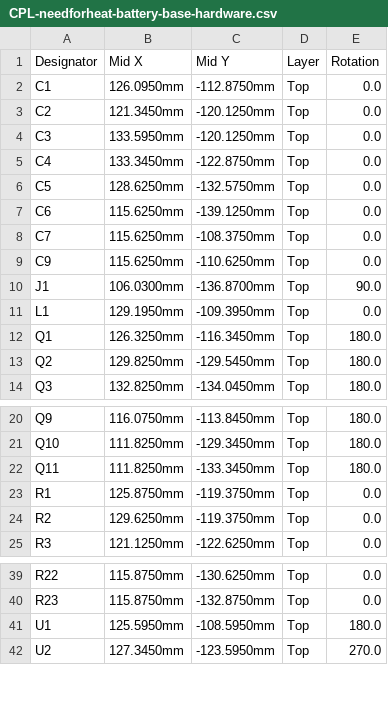
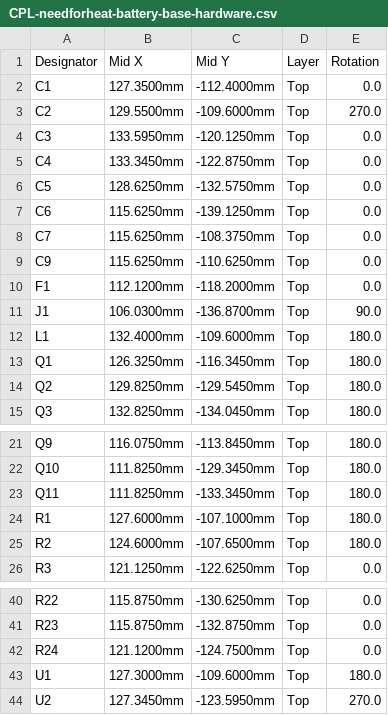
Before and after one commit to energiegedrag-nl/needforheat-battery-base-hardware, a CSV file: pcb/jlcpcb/CPL-needforheat-battery-base-hardware.csv, drawn as a sheet; only a part is shown, gaps mark what is left out.

```diff
--- a/pcb/jlcpcb/CPL-needforheat-battery-base-hardware.csv
+++ b/pcb/jlcpcb/CPL-needforheat-battery-base-hardware.csv
@@ -1,4 +1,4 @@
 Designator,Mid X,Mid Y,Layer,Rotation
-C1,126.0950mm,-112.8750mm,Top,0.0
-C2,121.3450mm,-120.1250mm,Top,0.0
+C1,127.3500mm,-112.4000mm,Top,0.0
+C2,129.5500mm,-109.6000mm,Top,270.0
 C3,133.5950mm,-120.1250mm,Top,0.0
@@ -9,4 +9,5 @@ C7,115.6250mm,-108.3750mm,Top,0.0
 C9,115.6250mm,-110.6250mm,Top,0.0
+F1,112.1200mm,-118.2000mm,Top,0.0
 J1,106.0300mm,-136.8700mm,Top,90.0
-L1,129.1950mm,-109.3950mm,Top,0.0
+L1,132.4000mm,-109.6000mm,Top,180.0
 Q1,126.3250mm,-116.3450mm,Top,180.0
@@ -22,4 +23,4 @@ Q10,111.8250mm,-129.3450mm,Top,180.0
 Q11,111.8250mm,-133.3450mm,Top,180.0
-R1,125.8750mm,-119.3750mm,Top,0.0
-R2,129.6250mm,-119.3750mm,Top,0.0
+R1,127.6000mm,-107.1000mm,Top,180.0
+R2,124.6000mm,-107.6500mm,Top,180.0
 R3,121.1250mm,-122.6250mm,Top,0.0
@@ -40,3 +41,4 @@ R22,115.8750mm,-130.6250mm,Top,0.0
 R23,115.8750mm,-132.8750mm,Top,0.0
-U1,125.5950mm,-108.5950mm,Top,180.0
+R24,121.1200mm,-124.7500mm,Top,0.0
+U1,127.3000mm,-109.6000mm,Top,180.0
 U2,127.3450mm,-123.5950mm,Top,270.0
```
Also changed, not shown: pcb/jlcpcb/BOM-needforheat-battery-base-hardware.csv, 37 other files.
